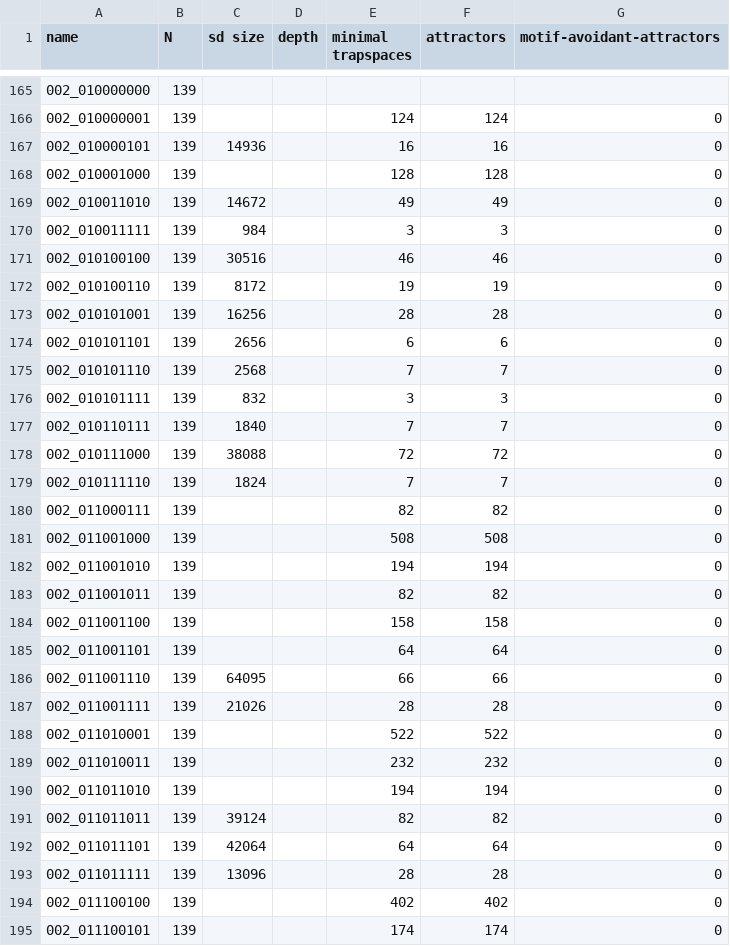
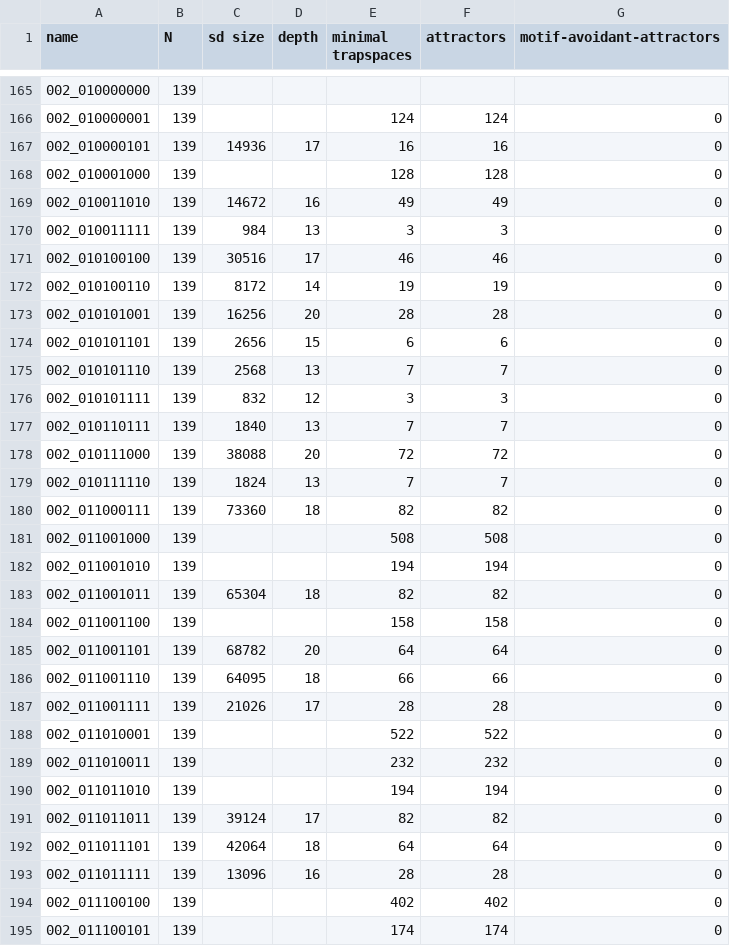
Before and after one commit to jcrozum/balm-analysis, a CSV file: analysis/SD_analysis_bbm-bnet-inputs-random.csv, drawn as a sheet; only a part is shown, gaps mark what is left out; the diff covers the shown part only.

Commit message:
bbm-random data update with run 1724338961

```diff
--- a/analysis/SD_analysis_bbm-bnet-inputs-random.csv
+++ b/analysis/SD_analysis_bbm-bnet-inputs-random.csv
@@ -166,23 +166,23 @@ name,N,sd size,depth,minimal trapspaces,attractors,motif-avoidant-attractors
 002_010000001,139,,,124,124,0
-002_010000101,139,14936,,16,16,0
+002_010000101,139,14936,17,16,16,0
 002_010001000,139,,,128,128,0
-002_010011010,139,14672,,49,49,0
-002_010011111,139,984,,3,3,0
-002_010100100,139,30516,,46,46,0
-002_010100110,139,8172,,19,19,0
-002_010101001,139,16256,,28,28,0
-002_010101101,139,2656,,6,6,0
-002_010101110,139,2568,,7,7,0
-002_010101111,139,832,,3,3,0
-002_010110111,139,1840,,7,7,0
-002_010111000,139,38088,,72,72,0
-002_010111110,139,1824,,7,7,0
-002_011000111,139,,,82,82,0
+002_010011010,139,14672,16,49,49,0
+002_010011111,139,984,13,3,3,0
+002_010100100,139,30516,17,46,46,0
+002_010100110,139,8172,14,19,19,0
+002_010101001,139,16256,20,28,28,0
+002_010101101,139,2656,15,6,6,0
+002_010101110,139,2568,13,7,7,0
+002_010101111,139,832,12,3,3,0
+002_010110111,139,1840,13,7,7,0
+002_010111000,139,38088,20,72,72,0
+002_010111110,139,1824,13,7,7,0
+002_011000111,139,73360,18,82,82,0
 002_011001000,139,,,508,508,0
 002_011001010,139,,,194,194,0
-002_011001011,139,,,82,82,0
+002_011001011,139,65304,18,82,82,0
 002_011001100,139,,,158,158,0
-002_011001101,139,,,64,64,0
-002_011001110,139,64095,,66,66,0
-002_011001111,139,21026,,28,28,0
+002_011001101,139,68782,20,64,64,0
+002_011001110,139,64095,18,66,66,0
+002_011001111,139,21026,17,28,28,0
 002_011010001,139,,,522,522,0
@@ -190,5 +190,5 @@ name,N,sd size,depth,minimal trapspaces,attractors,motif-avoidant-attractors
 002_011011010,139,,,194,194,0
-002_011011011,139,39124,,82,82,0
-002_011011101,139,42064,,64,64,0
-002_011011111,139,13096,,28,28,0
+002_011011011,139,39124,17,82,82,0
+002_011011101,139,42064,18,64,64,0
+002_011011111,139,13096,16,28,28,0
 002_011100100,139,,,402,402,0
```
Also changed, not shown: 106 edited cells elsewhere in this file, 13 other files.
